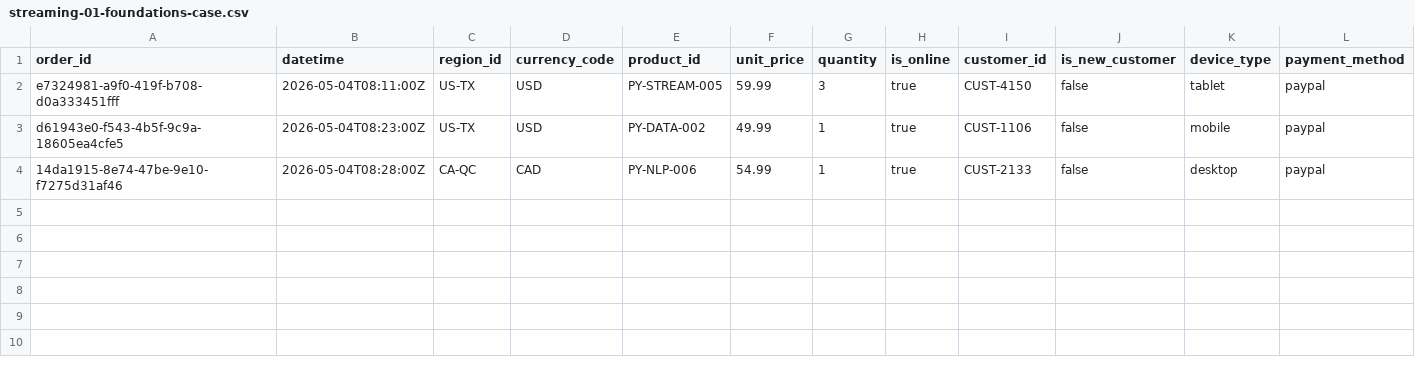
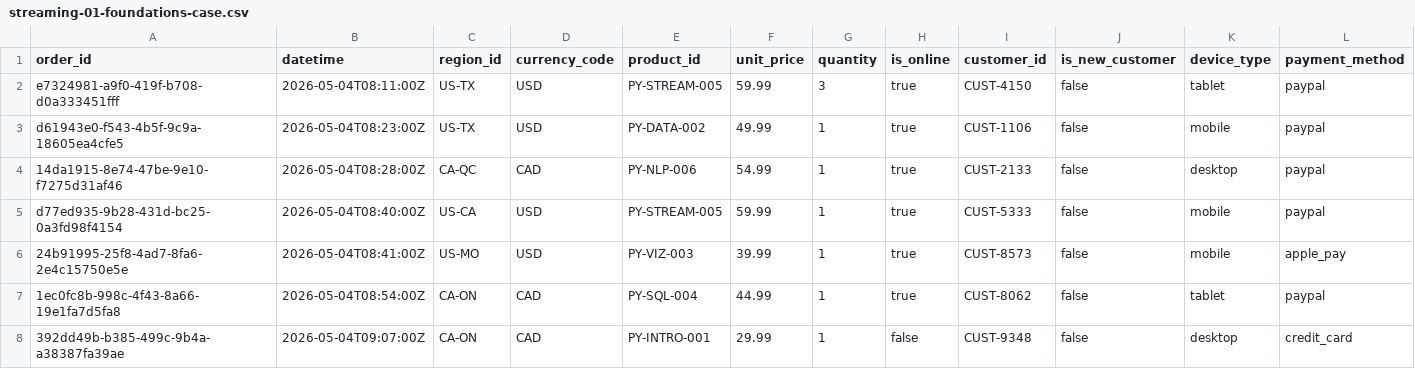
Before and after one commit to sydsailors/streaming-01-foundations, a CSV file: data/output/streaming-01-foundations-case.csv, drawn as a sheet; only a part is shown; rows hold the shown columns only; the diff names each change by its address in the sheet, - before the commit and + after, or states it on an @@ line.

```diff
--- a/data/output/streaming-01-foundations-case.csv
+++ b/data/output/streaming-01-foundations-case.csv
+row 5: d77ed935-9b28-431d-bc25-0a3fd98f4154 | 2026-05-04T08:40:00Z | US-CA | USD | PY-STREAM-005 | 59.99 | 1 | true | CUST-5333 | false | mobile | paypal
+row 6: 24b91995-25f8-4ad7-8fa6-2e4c15750e5e | 2026-05-04T08:41:00Z | US-MO | USD | PY-VIZ-003 | 39.99 | 1 | true | CUST-8573 | false | mobile | apple_pay
+row 7: 1ec0fc8b-998c-4f43-8a66-19e1fa7d5fa8 | 2026-05-04T08:54:00Z | CA-ON | CAD | PY-SQL-004 | 44.99 | 1 | true | CUST-8062 | false | tablet | paypal
+row 8: 392dd49b-b385-499c-9b4a-a38387fa39ae | 2026-05-04T09:07:00Z | CA-ON | CAD | PY-INTRO-001 | 29.99 | 1 | false | CUST-9348 | false | desktop | credit_card
```
Also changed, not shown: 1 other file.
